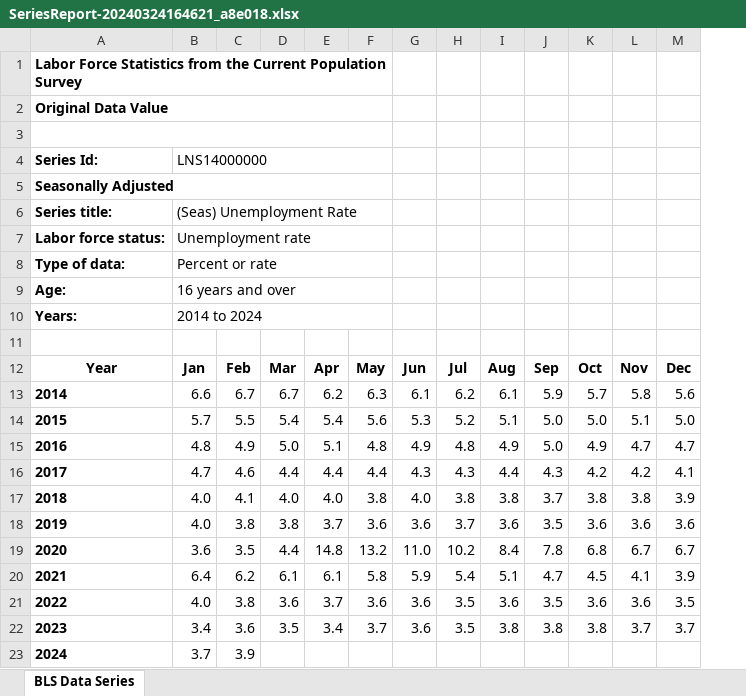
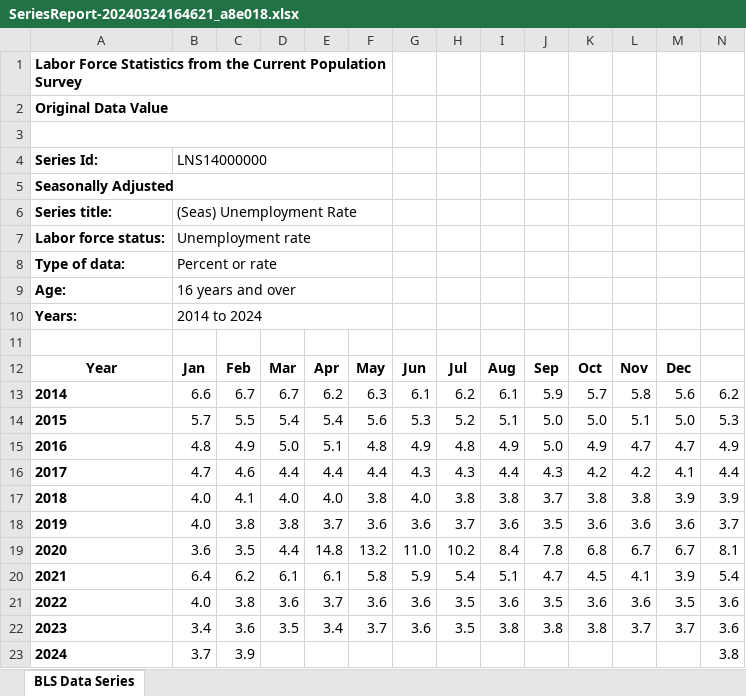
Before and after one commit to alexanderzou/InteractiveVisualizationFP, an Excel workbook: datafiles/SeriesReport-20240324164621_a8e018.xlsx, sheet BLS Data Series, drawn as a sheet; values as stored, in another font and other column widths than the file's, no borders; charts and pictures not drawn; the diff names each change by its address in the sheet, - before the commit and + after, or states it on an @@ line.

```diff
--- a/datafiles/SeriesReport-20240324164621_a8e018.xlsx (sheet BLS Data Series)
+++ b/datafiles/SeriesReport-20240324164621_a8e018.xlsx (sheet BLS Data Series)
+column N, rows 13-23: 6.2 | 5.3 | 4.9 | 4.4 | 3.9 | 3.7 | 8.1 | 5.4 | 3.6 | 3.6 | 3.8
```
Also changed, not shown: charts or pictures, 2 other files.
